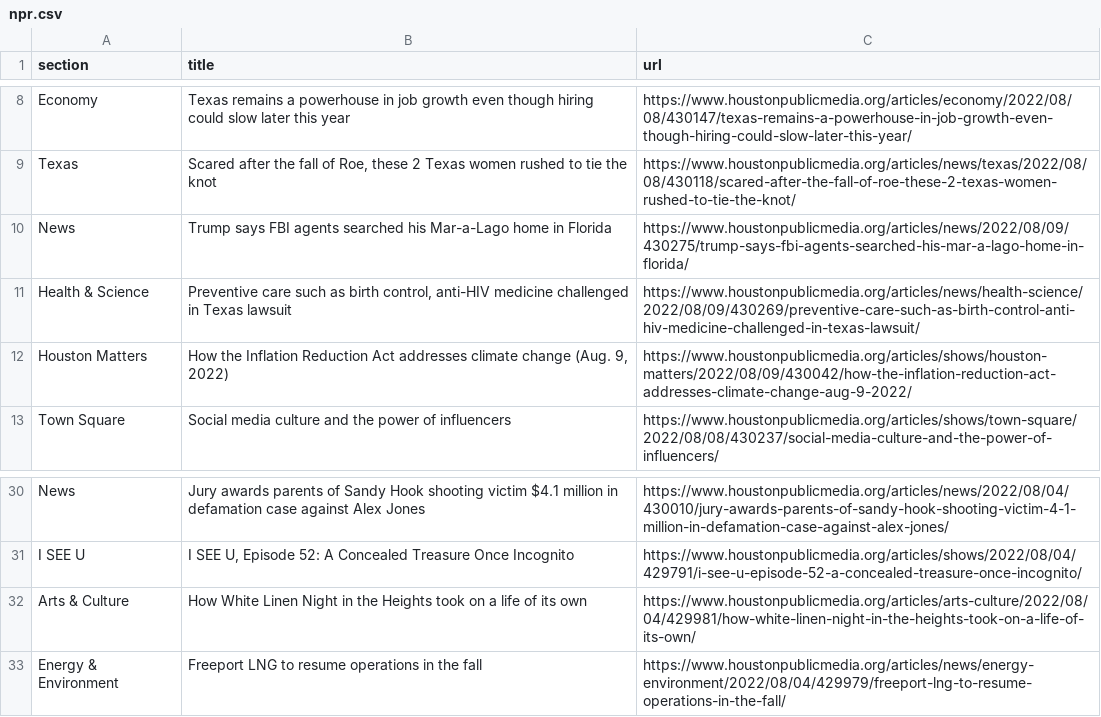
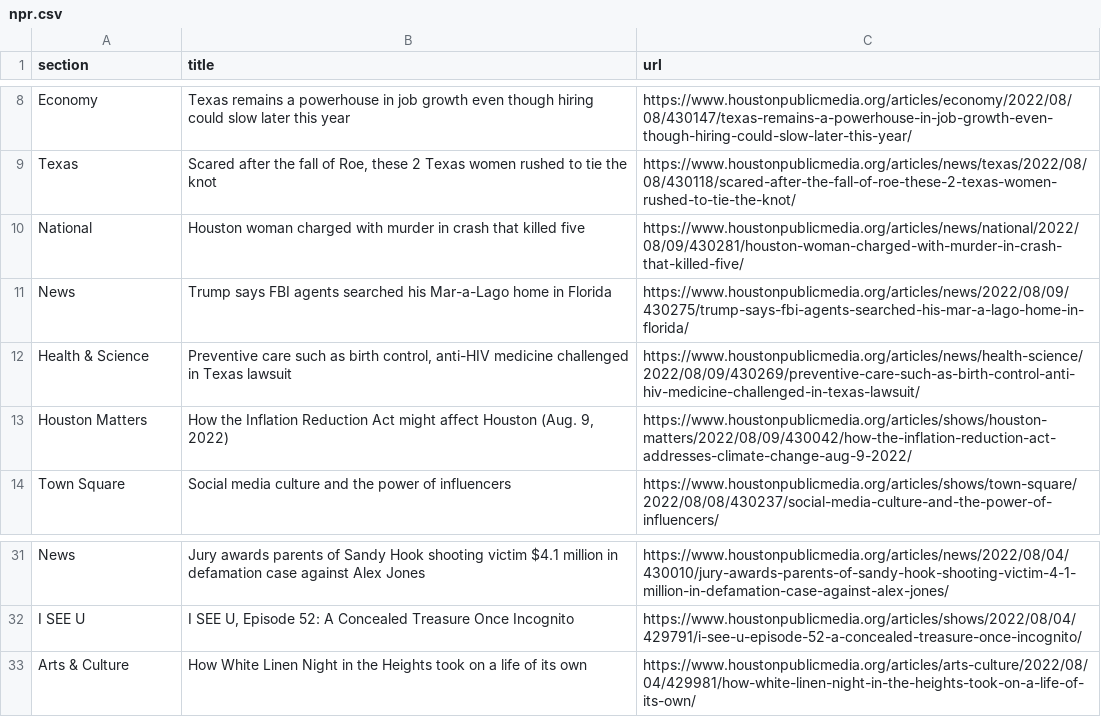
Before and after one commit to srjouppi/auto-scraper, a CSV file: npr.csv, drawn as a sheet; only a part is shown, gaps mark what is left out.

```diff
--- a/npr.csv
+++ b/npr.csv
@@ -9,5 +9,6 @@ Economy,Texas remains a powerhouse in job growth even though hiring could slow l
 Texas,"Scared after the fall of Roe, these 2 Texas women rushed to tie the knot",https://www.houstonpublicmedia.org/articles/news/texas/2022/08/08/430118/scared-after-the-fall-of-roe-these-2-texas-women-rushed-to-tie-the-knot/
+National,Houston woman charged with murder in crash that killed five,https://www.houstonpublicmedia.org/articles/news/national/2022/08/09/430281/houston-woman-charged-with-murder-in-crash-that-killed-five/
 News,Trump says FBI agents searched his Mar-a-Lago home in Florida,https://www.houstonpublicmedia.org/articles/news/2022/08/09/430275/trump-says-fbi-agents-searched-his-mar-a-lago-home-in-florida/
 Health & Science,"Preventive care such as birth control, anti-HIV medicine challenged in Texas lawsuit",https://www.houstonpublicmedia.org/articles/news/health-science/2022/08/09/430269/preventive-care-such-as-birth-control-anti-hiv-medicine-challenged-in-texas-lawsuit/
-Houston Matters,"How the Inflation Reduction Act addresses climate change (Aug. 9, 2022)",https://www.houstonpublicmedia.org/articles/shows/houston-matters/2022/08/09/430042/how-the-inflation-reduction-act-addresses-climate-change-aug-9-2022/
+Houston Matters,"How the Inflation Reduction Act might affect Houston (Aug. 9, 2022)",https://www.houstonpublicmedia.org/articles/shows/houston-matters/2022/08/09/430042/how-the-inflation-reduction-act-addresses-climate-change-aug-9-2022/
 Town Square,Social media culture and the power of influencers,https://www.houstonpublicmedia.org/articles/shows/town-square/2022/08/08/430237/social-media-culture-and-the-power-of-influencers/
@@ -32,2 +33 @@ I SEE U,"I SEE U, Episode 52: A Concealed Treasure Once Incognito",https://www.h
 Arts & Culture,How White Linen Night in the Heights took on a life of its own,https://www.houstonpublicmedia.org/articles/arts-culture/2022/08/04/429981/how-white-linen-night-in-the-heights-took-on-a-life-of-its-own/
-Energy & Environment,Freeport LNG to resume operations in the fall,https://www.houstonpublicmedia.org/articles/news/energy-environment/2022/08/04/429979/freeport-lng-to-resume-operations-in-the-fall/
```
